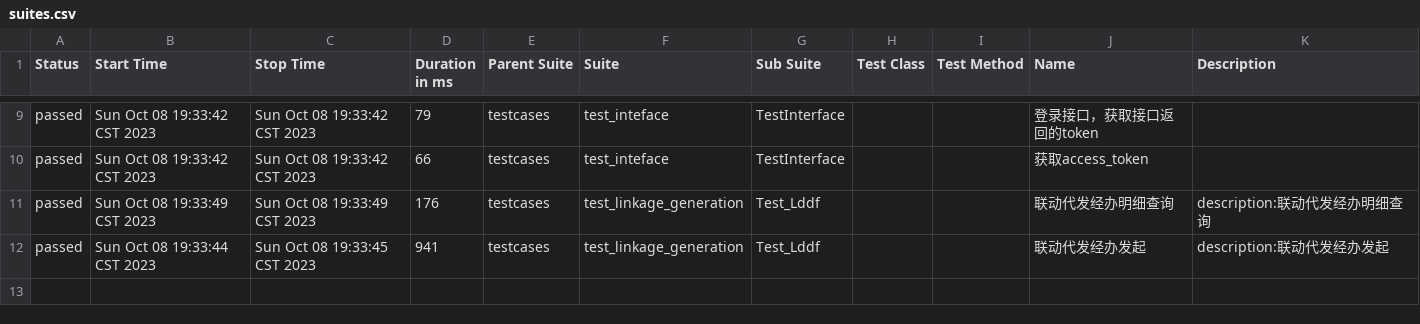
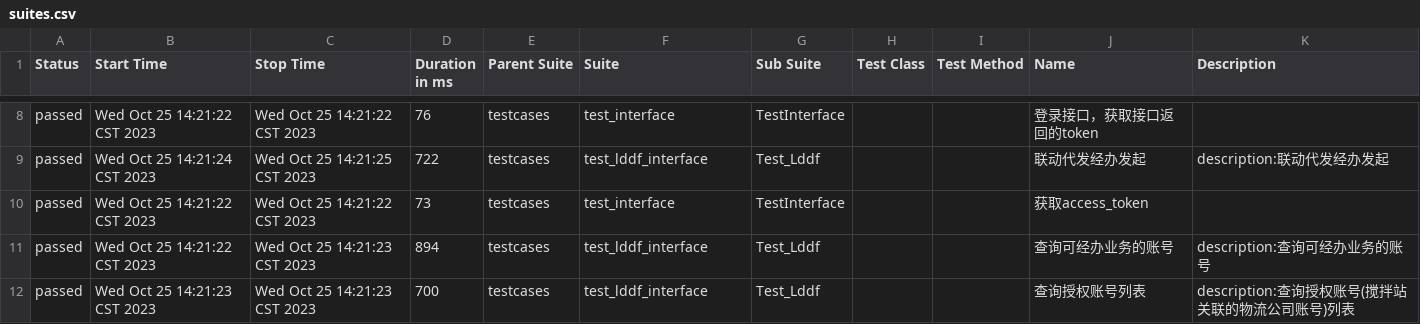
Before and after one commit to shencheng1021/Interface_test, a CSV file: reports/data/suites.csv, drawn as a sheet; only a part is shown, gaps mark what is left out; the diff covers the shown part only.

```diff
--- a/reports/data/suites.csv
+++ b/reports/data/suites.csv
@@ -19,8 +16,11 @@
-"passed","Sun Oct 08 19:33:42 CST 2023","Sun Oct 08 19:33:42 CST 2023","79","testcases","test_inteface","TestInterface","","","登录接口，获取接口返回的token",""
-"passed","Sun Oct 08 19:33:42 CST 2023","Sun Oct 08 19:33:42 CST 2023","66","testcases","test_inteface","TestInterface","","","获取access_token",""
-"passed","Sun Oct 08 19:33:49 CST 2023","Sun Oct 08 19:33:49 CST 2023","176","testcases","test_linkage_generation","Test_Lddf","","","联动代发经办明细查询","
-        description:联动代发经办明细查询
-        "
-"passed","Sun Oct 08 19:33:44 CST 2023","Sun Oct 08 19:33:45 CST 2023","941","testcases","test_linkage_generation","Test_Lddf","","","联动代发经办发起","
-        description:联动代发经办发起
-        "
+"passed","Wed Oct 25 14:21:22 CST 2023","Wed Oct 25 14:21:22 CST 2023","76","testcases","test_interface","TestInterface","","","登录接口，获取接口返回的token",""
+"passed","Wed Oct 25 14:21:24 CST 2023","Wed Oct 25 14:21:25 CST 2023","722","testcases","test_lddf_interface","Test_Lddf","","","联动代发经办发起","
+        description:联动代发经办发起
+        "
+"passed","Wed Oct 25 14:21:22 CST 2023","Wed Oct 25 14:21:22 CST 2023","73","testcases","test_interface","TestInterface","","","获取access_token",""
+"passed","Wed Oct 25 14:21:22 CST 2023","Wed Oct 25 14:21:23 CST 2023","894","testcases","test_lddf_interface","Test_Lddf","","","查询可经办业务的账号","
+        description:查询可经办业务的账号
+        "
+"passed","Wed Oct 25 14:21:23 CST 2023","Wed Oct 25 14:21:23 CST 2023","700","testcases","test_lddf_interface","Test_Lddf","","","查询授权账号列表","
+        description:查询授权账号(搅拌站关联的物流公司账号)列表
+        "
```
Also changed, not shown: 1 added row, 2 removed rows and 28 edited cells elsewhere in this file, reports/data/behaviors.csv, 24 other files.
